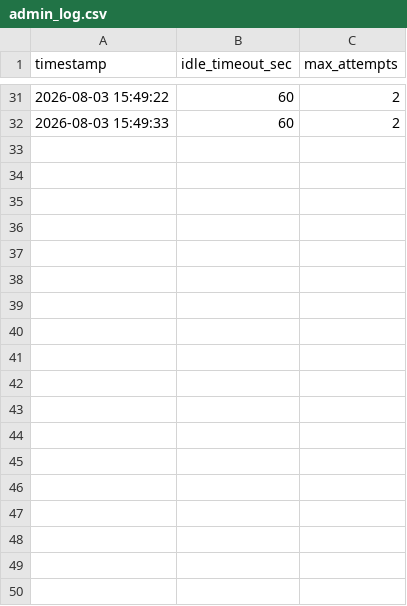
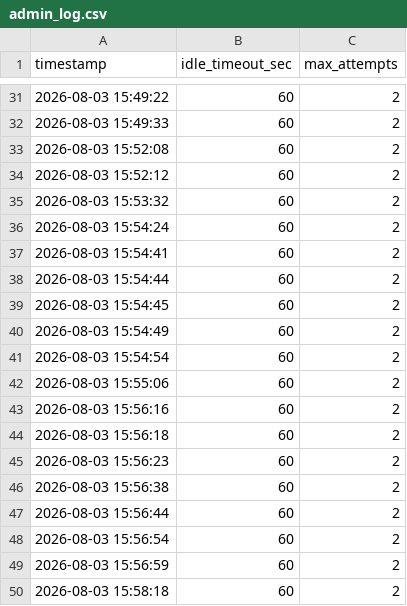
Before and after one commit to LettuceAQ/PBL, a CSV file: logs/admin_log.csv, drawn as a sheet; only a part is shown, gaps mark what is left out.

```diff
--- a/logs/admin_log.csv
+++ b/logs/admin_log.csv
@@ -32 +32,19 @@
 2026-08-03 15:49:33,60,2
+2026-08-03 15:52:08,60,2
+2026-08-03 15:52:12,60,2
+2026-08-03 15:53:32,60,2
+2026-08-03 15:54:24,60,2
+2026-08-03 15:54:41,60,2
+2026-08-03 15:54:44,60,2
+2026-08-03 15:54:45,60,2
+2026-08-03 15:54:49,60,2
+2026-08-03 15:54:54,60,2
+2026-08-03 15:55:06,60,2
+2026-08-03 15:56:16,60,2
+2026-08-03 15:56:18,60,2
+2026-08-03 15:56:23,60,2
+2026-08-03 15:56:38,60,2
+2026-08-03 15:56:44,60,2
+2026-08-03 15:56:54,60,2
+2026-08-03 15:56:59,60,2
+2026-08-03 15:58:18,60,2
```
Also changed, not shown: logs/system_log.csv, 2 other files.
